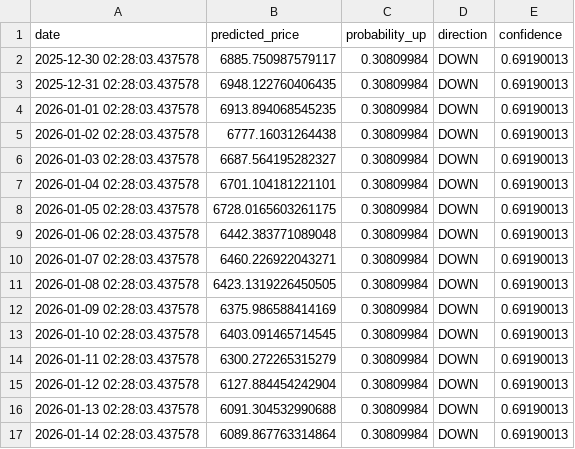
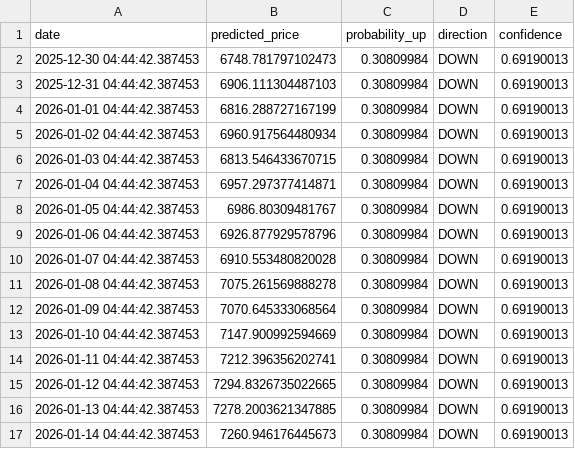
Before and after one commit to kpdagrt22/Astro_Finance_End_to_End_Project, a CSV file: data/processed/predictions_future_90d.csv, drawn as a sheet; only a part is shown; the diff covers the shown part only.

```diff
--- a/data/processed/predictions_future_90d.csv
+++ b/data/processed/predictions_future_90d.csv
@@ -1,17 +1,17 @@
 date,predicted_price,probability_up,direction,confidence
-2025-12-30 02:28:03.437578,6885.750987579117,0.30809984,DOWN,0.69190013
-2025-12-31 02:28:03.437578,6948.122760406435,0.30809984,DOWN,0.69190013
-2026-01-01 02:28:03.437578,6913.894068545235,0.30809984,DOWN,0.69190013
-2026-01-02 02:28:03.437578,6777.16031264438,0.30809984,DOWN,0.69190013
-2026-01-03 02:28:03.437578,6687.564195282327,0.30809984,DOWN,0.69190013
-2026-01-04 02:28:03.437578,6701.104181221101,0.30809984,DOWN,0.69190013
-2026-01-05 02:28:03.437578,6728.0165603261175,0.30809984,DOWN,0.69190013
-2026-01-06 02:28:03.437578,6442.383771089048,0.30809984,DOWN,0.69190013
-2026-01-07 02:28:03.437578,6460.226922043271,0.30809984,DOWN,0.69190013
-2026-01-08 02:28:03.437578,6423.1319226450505,0.30809984,DOWN,0.69190013
-2026-01-09 02:28:03.437578,6375.986588414169,0.30809984,DOWN,0.69190013
-2026-01-10 02:28:03.437578,6403.091465714545,0.30809984,DOWN,0.69190013
-2026-01-11 02:28:03.437578,6300.272265315279,0.30809984,DOWN,0.69190013
-2026-01-12 02:28:03.437578,6127.884454242904,0.30809984,DOWN,0.69190013
-2026-01-13 02:28:03.437578,6091.304532990688,0.30809984,DOWN,0.69190013
-2026-01-14 02:28:03.437578,6089.867763314864,0.30809984,DOWN,0.69190013
+2025-12-30 04:44:42.387453,6748.781797102473,0.30809984,DOWN,0.69190013
+2025-12-31 04:44:42.387453,6906.111304487103,0.30809984,DOWN,0.69190013
+2026-01-01 04:44:42.387453,6816.288727167199,0.30809984,DOWN,0.69190013
+2026-01-02 04:44:42.387453,6960.917564480934,0.30809984,DOWN,0.69190013
+2026-01-03 04:44:42.387453,6813.546433670715,0.30809984,DOWN,0.69190013
+2026-01-04 04:44:42.387453,6957.297377414871,0.30809984,DOWN,0.69190013
+2026-01-05 04:44:42.387453,6986.80309481767,0.30809984,DOWN,0.69190013
+2026-01-06 04:44:42.387453,6926.877929578796,0.30809984,DOWN,0.69190013
+2026-01-07 04:44:42.387453,6910.553480820028,0.30809984,DOWN,0.69190013
+2026-01-08 04:44:42.387453,7075.261569888278,0.30809984,DOWN,0.69190013
+2026-01-09 04:44:42.387453,7070.645333068564,0.30809984,DOWN,0.69190013
+2026-01-10 04:44:42.387453,7147.900992594669,0.30809984,DOWN,0.69190013
+2026-01-11 04:44:42.387453,7212.396356202741,0.30809984,DOWN,0.69190013
+2026-01-12 04:44:42.387453,7294.8326735022665,0.30809984,DOWN,0.69190013
+2026-01-13 04:44:42.387453,7278.2003621347885,0.30809984,DOWN,0.69190013
+2026-01-14 04:44:42.387453,7260.946176445673,0.30809984,DOWN,0.69190013
```
Also changed, not shown: 148 edited cells elsewhere in this file, 3 other files.
